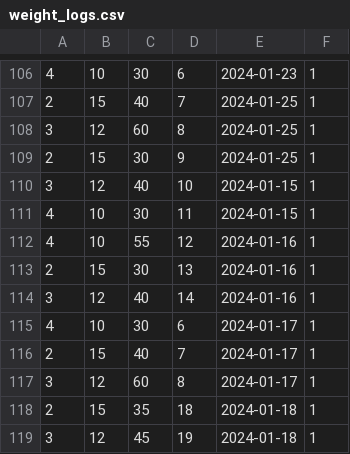
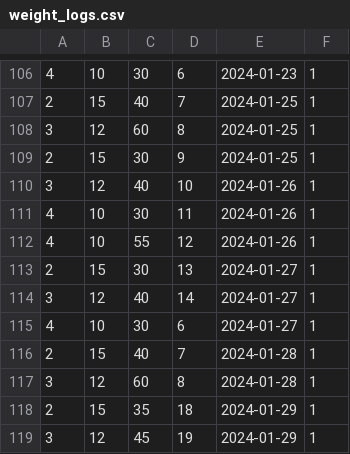
Before and after one commit to zohaibrajan/FitFolio, a CSV file: app/seeds/weight_logs.csv, drawn as a sheet; only a part is shown, gaps mark what is left out.

Commit message:
Updated Weight Logs

```diff
--- a/app/seeds/weight_logs.csv
+++ b/app/seeds/weight_logs.csv
@@ -109,11 +109,11 @@
 2,15,30,9,2024-01-25,1
-3,12,40,10,2024-01-15,1
-4,10,30,11,2024-01-15,1
-4,10,55,12,2024-01-16,1
-2,15,30,13,2024-01-16,1
-3,12,40,14,2024-01-16,1
-4,10,30,6,2024-01-17,1
-2,15,40,7,2024-01-17,1
-3,12,60,8,2024-01-17,1
-2,15,35,18,2024-01-18,1
-3,12,45,19,2024-01-18,1
+3,12,40,10,2024-01-26,1
+4,10,30,11,2024-01-26,1
+4,10,55,12,2024-01-26,1
+2,15,30,13,2024-01-27,1
+3,12,40,14,2024-01-27,1
+4,10,30,6,2024-01-27,1
+2,15,40,7,2024-01-28,1
+3,12,60,8,2024-01-28,1
+2,15,35,18,2024-01-29,1
+3,12,45,19,2024-01-29,1
```
